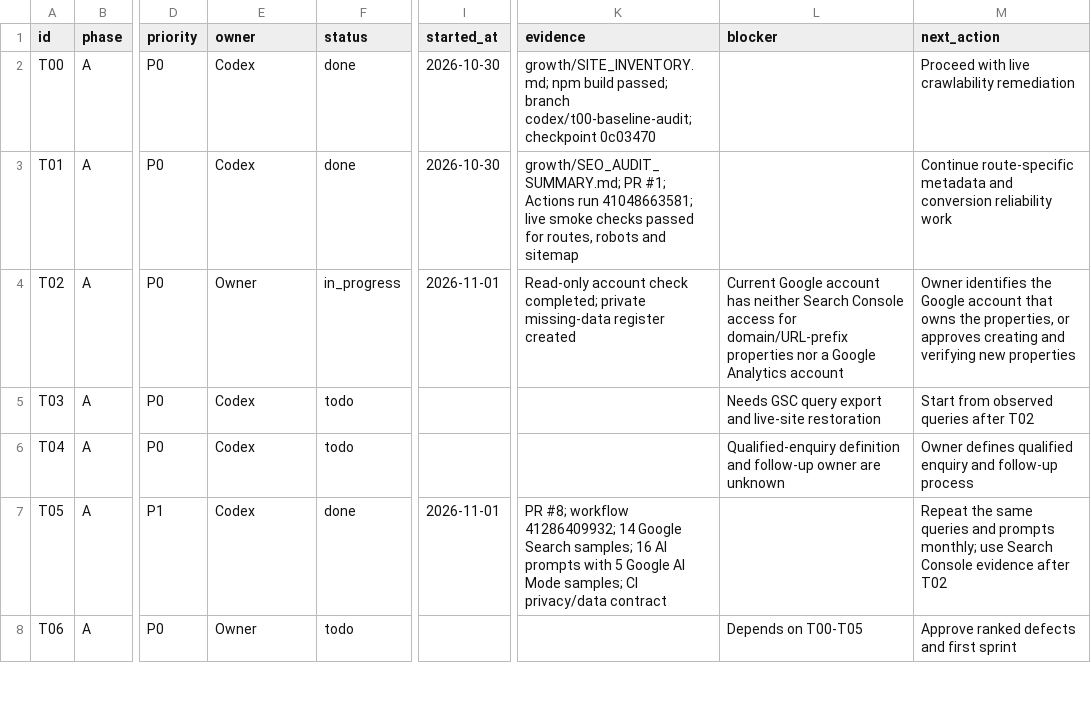
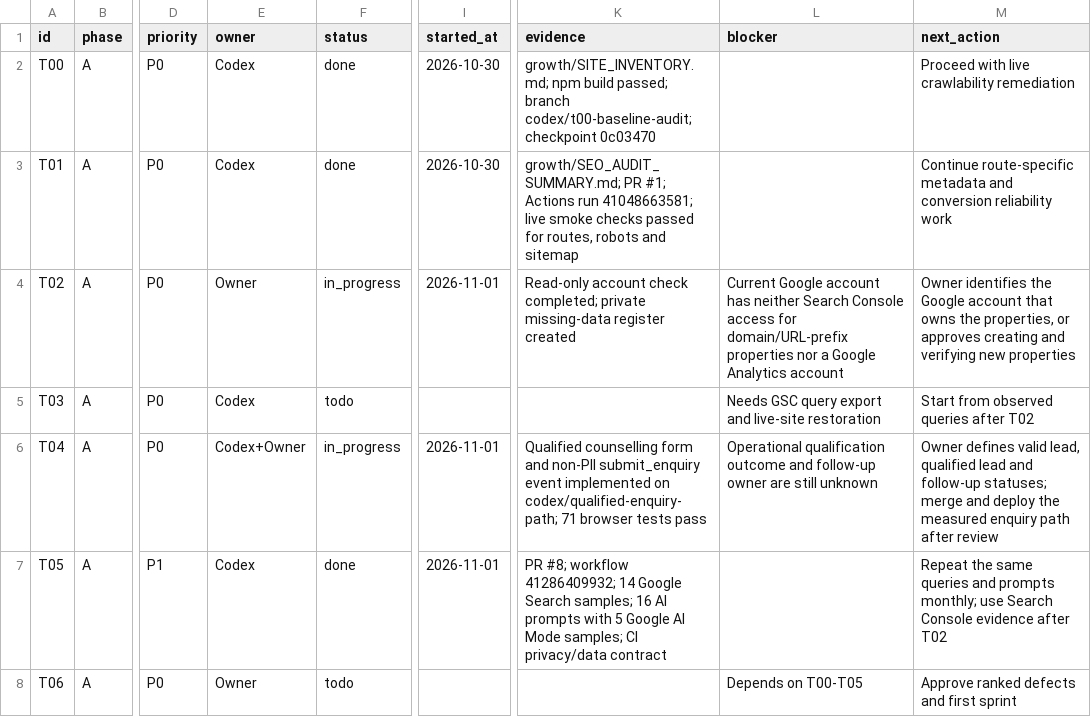
Before and after one commit to jehar-tau/Website-Dexam, a CSV file: growth/TASKS.csv, drawn as a sheet; only a part is shown, gaps mark what is left out; the diff covers the shown part only; the diff names each change by its address in the sheet, - before the commit and + after, or states it on an @@ line.

Commit message:
Add qualified counselling enquiry path (#11)
Co-authored-by: Snehalkumar Shinde <snehalkumarshinde@Snehalkumars-MacBook-Pro-2.local>

```diff
--- a/growth/TASKS.csv
+++ b/growth/TASKS.csv
-E6 (owner): Codex
+E6 (owner): Codex+Owner
-F6 (status): todo
+F6 (status): in_progress
-I6 (started_at): (empty)
+I6 (started_at): 2026-11-01
-K6 (evidence): (empty)
+K6 (evidence): Qualified counselling form and non-PII submit_enquiry event implemented on codex/qualified-enquiry-path; 71 browser tests pass
-L6 (blocker): Qualified-enquiry definition and follow-up owner are unknown
+L6 (blocker): Operational qualification outcome and follow-up owner are still unknown
-M6 (next_action): Owner defines qualified enquiry and follow-up process
+M6 (next_action): Owner defines valid lead, qualified lead and follow-up statuses; merge and deploy the measured enquiry path after review
```
Also changed, not shown: 1 added row elsewhere in this file, 7 other files.
